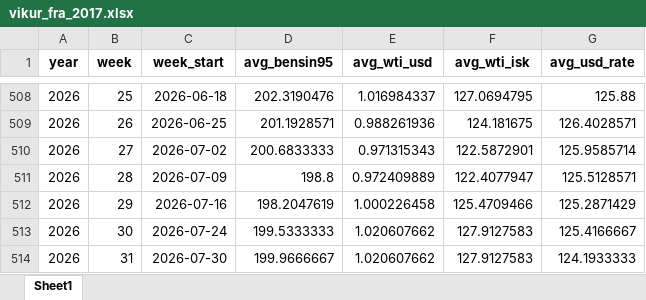
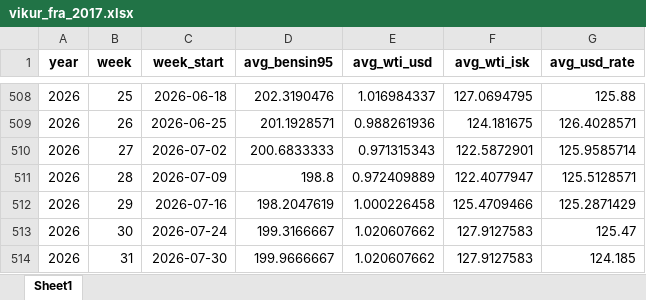
Before and after one commit to asi-hag/gasverkefni, an Excel workbook: vikur_fra_2017.xlsx, sheet Sheet1, drawn as a sheet; only a part is shown, gaps mark what is left out; values as stored, in another font and other column widths than the file's, no borders; the diff names each change by its address in the sheet, - before the commit and + after, or states it on an @@ line.

```diff
--- a/vikur_fra_2017.xlsx (sheet Sheet1)
+++ b/vikur_fra_2017.xlsx (sheet Sheet1)
-D513 (avg_bensin95): 199.5333333
+D513 (avg_bensin95): 199.3166667
-G513 (avg_usd_rate): 125.4166667
+G513 (avg_usd_rate): 125.47
-G514 (avg_usd_rate): 124.1933333
+G514 (avg_usd_rate): 124.185
```
Also changed, not shown: min_max_dagverd.xlsx.
